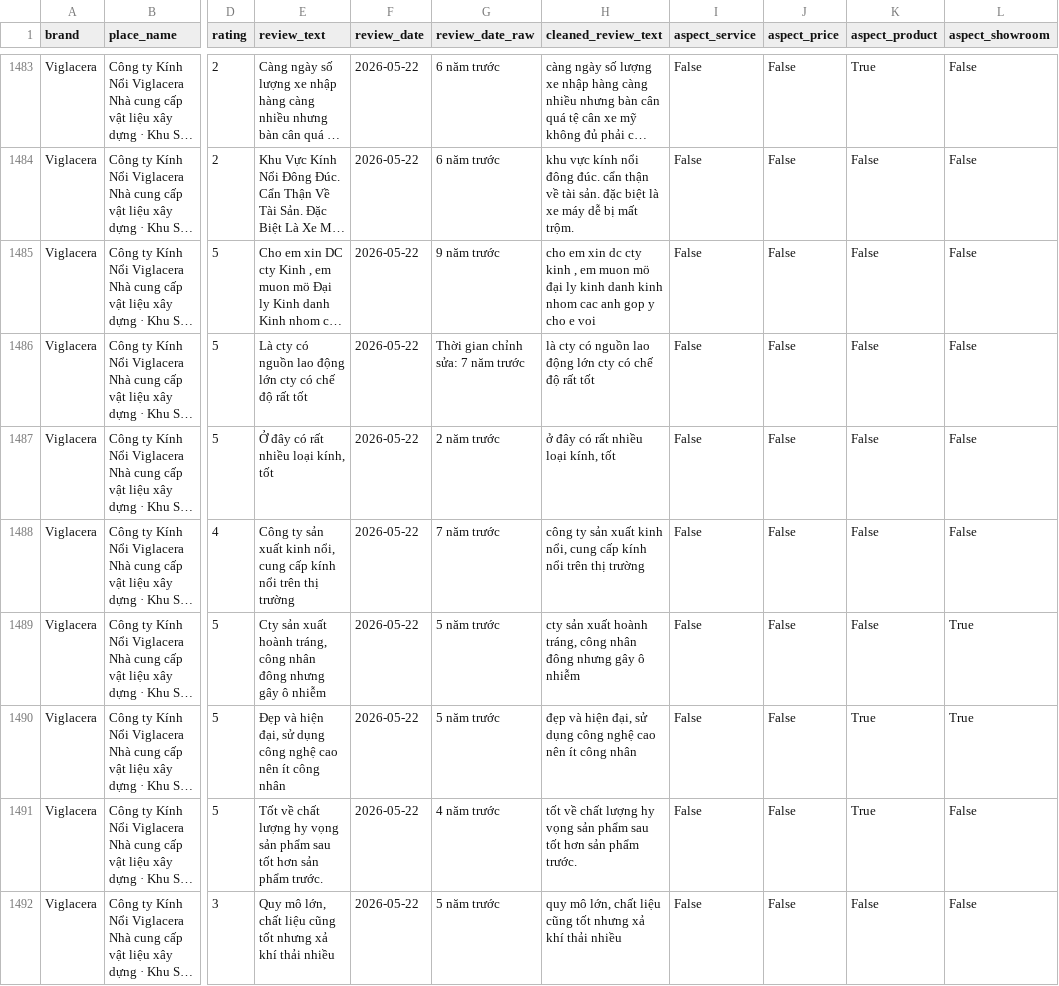
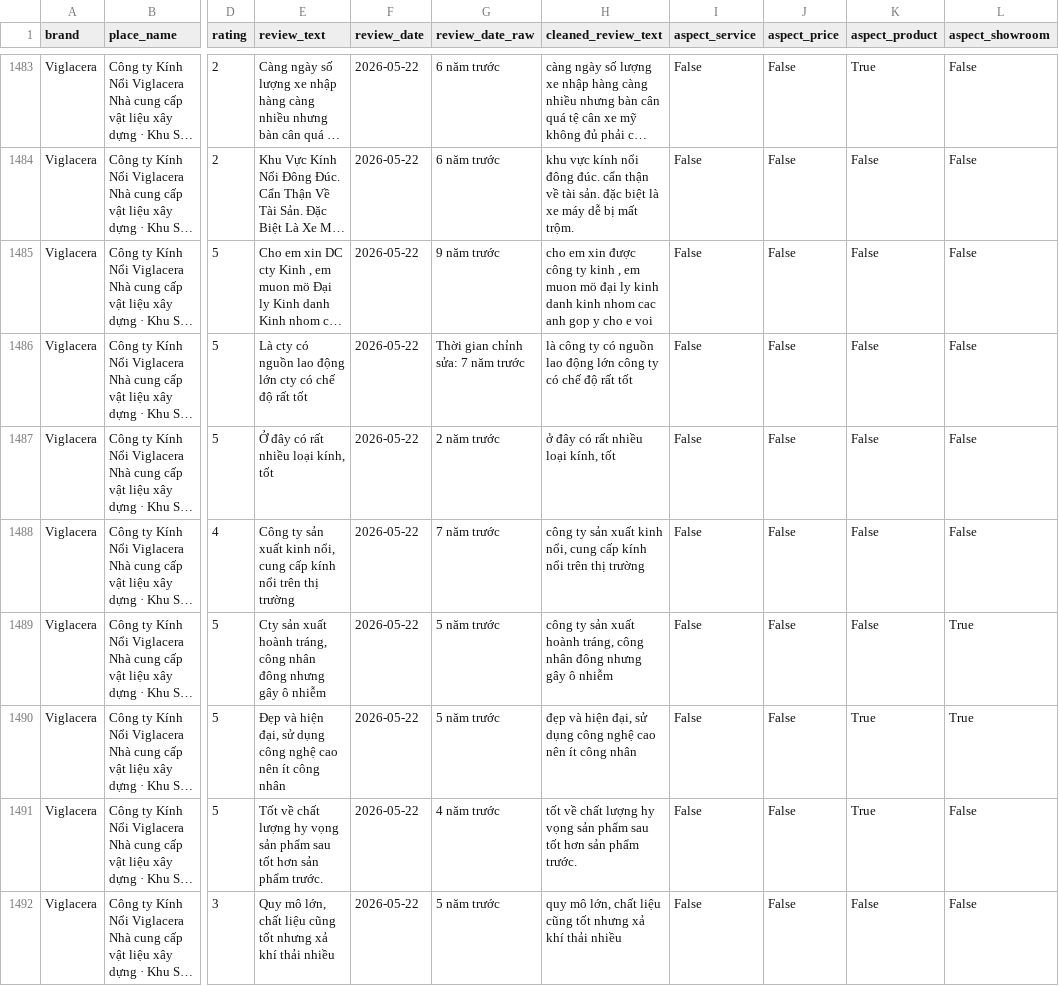
Before and after one commit to doandt0612/digital_marketing_analysis, a CSV file: data/master/master_google_reviews.csv, drawn as a sheet; only a part is shown, gaps mark what is left out; long unchanged cells end in …; the diff covers the shown part only; the diff names each change by its address in the sheet, - before the commit and + after, or states it on an @@ line.

```diff
--- a/data/master/master_google_reviews.csv
+++ b/data/master/master_google_reviews.csv
-H1485 (cleaned_review_text): …em xin dc cty kinh ,…
+H1485 (cleaned_review_text): …em xin được công ty kinh ,…
-H1486 (cleaned_review_text): là cty có nguồn lao động lớn cty có chế…
+H1486 (cleaned_review_text): là công ty có nguồn lao động lớn công ty có chế…
-H1489 (cleaned_review_text): cty sản xuất…
+H1489 (cleaned_review_text): công ty sản xuất…
```
Also changed, not shown: 132 edited cells elsewhere in this file, 1 other file.
